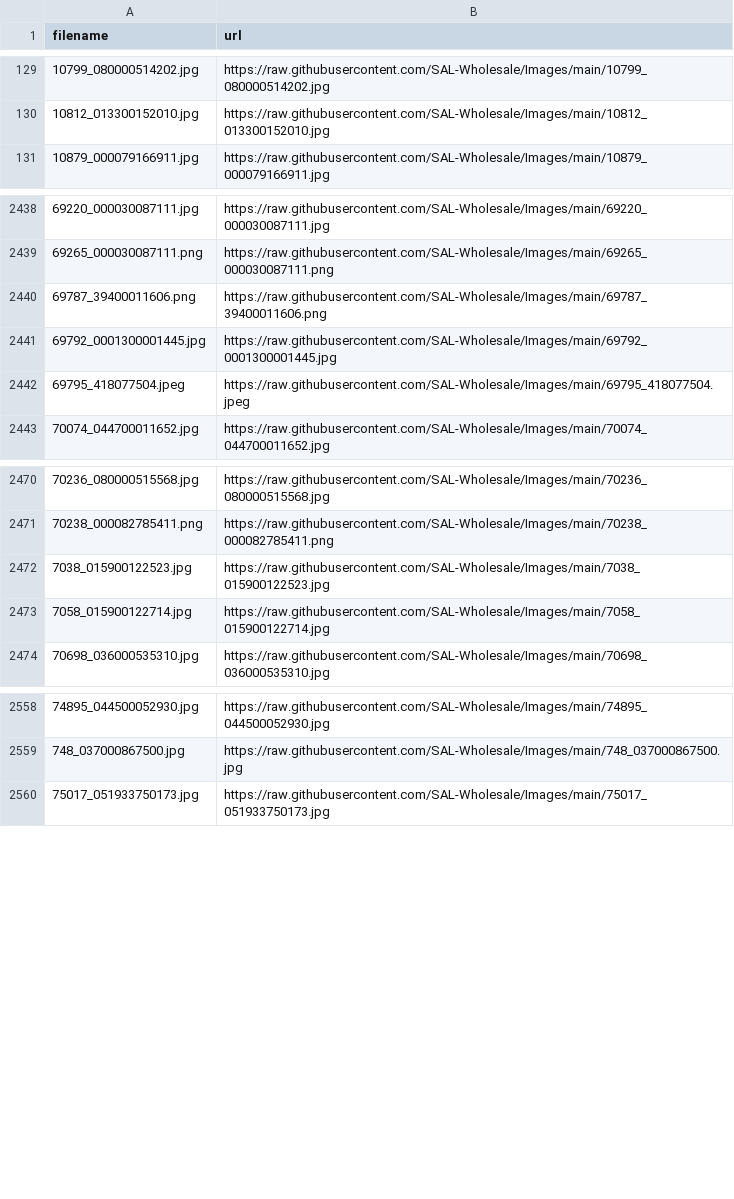
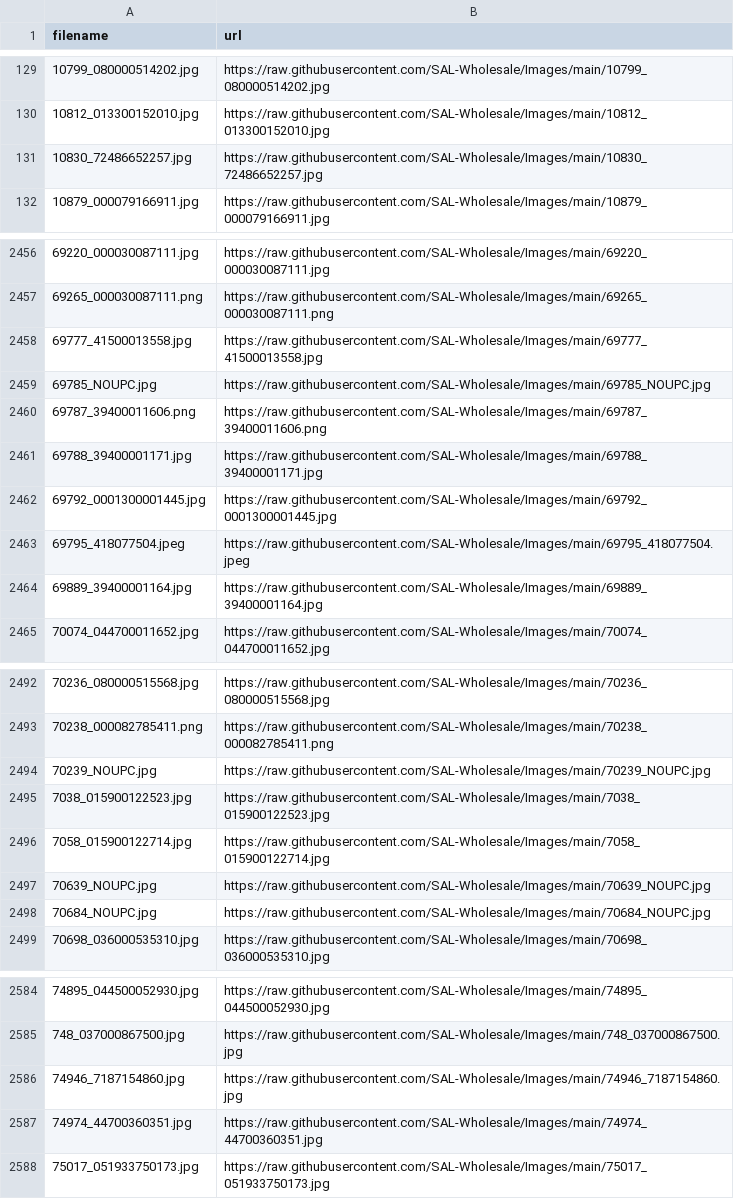
Before and after one commit to SAL-Wholesale/Images, a CSV file: image_lookup.csv, drawn as a sheet; only a part is shown, gaps mark what is left out; the diff covers the shown part only; the diff names each change by its address in the sheet, - before the commit and + after, or states it on an @@ line.

```diff
--- a/image_lookup.csv
+++ b/image_lookup.csv
+row 131: 10830_72486652257.jpg | https://raw.githubusercontent.com/SAL-Wholesale/Images/main/10830_72486652257.jpg
+row 2458: 69777_41500013558.jpg | https://raw.githubusercontent.com/SAL-Wholesale/Images/main/69777_41500013558.jpg
+row 2459: 69785_NOUPC.jpg | https://raw.githubusercontent.com/SAL-Wholesale/Images/main/69785_NOUPC.jpg
+row 2461: 69788_39400001171.jpg | https://raw.githubusercontent.com/SAL-Wholesale/Images/main/69788_39400001171.jpg
+row 2464: 69889_39400001164.jpg | https://raw.githubusercontent.com/SAL-Wholesale/Images/main/69889_39400001164.jpg
+row 2494: 70239_NOUPC.jpg | https://raw.githubusercontent.com/SAL-Wholesale/Images/main/70239_NOUPC.jpg
+row 2497: 70639_NOUPC.jpg | https://raw.githubusercontent.com/SAL-Wholesale/Images/main/70639_NOUPC.jpg
+row 2498: 70684_NOUPC.jpg | https://raw.githubusercontent.com/SAL-Wholesale/Images/main/70684_NOUPC.jpg
+row 2586: 74946_7187154860.jpg | https://raw.githubusercontent.com/SAL-Wholesale/Images/main/74946_7187154860.jpg
+row 2587: 74974_44700360351.jpg | https://raw.githubusercontent.com/SAL-Wholesale/Images/main/74974_44700360351.jpg
```
Also changed, not shown: 21 added rows elsewhere in this file.
